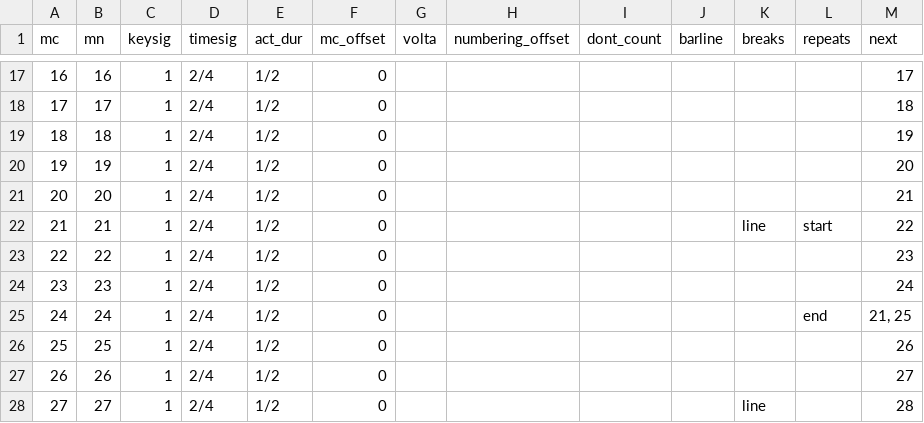
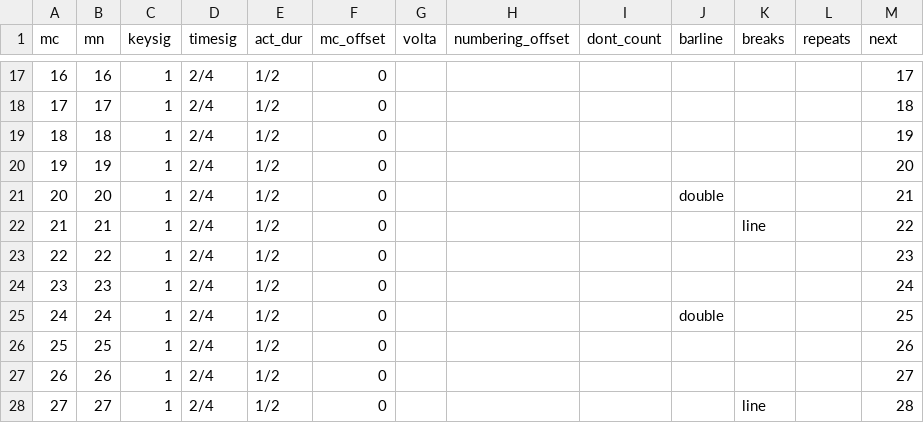
Before and after one commit to DCMLab/schumann_kinderszenen, a TSV file: measures/n11.tsv, drawn as a sheet; only a part is shown, gaps mark what is left out.

```diff
--- a/measures/n11.tsv
+++ b/measures/n11.tsv
@@ -20,7 +20,7 @@ mc	mn	keysig	timesig	act_dur	mc_offset	volta	numbering_offset	dont_count	barline
 19	19	1	2/4	1/2	0							20
-20	20	1	2/4	1/2	0							21
-21	21	1	2/4	1/2	0					line	start	22
+20	20	1	2/4	1/2	0				double			21
+21	21	1	2/4	1/2	0					line		22
 22	22	1	2/4	1/2	0							23
 23	23	1	2/4	1/2	0							24
-24	24	1	2/4	1/2	0						end	21, 25
+24	24	1	2/4	1/2	0				double			25
 25	25	1	2/4	1/2	0							26
```
Also changed, not shown: harmonies/n11.tsv, metadata.tsv, 2 other files.
